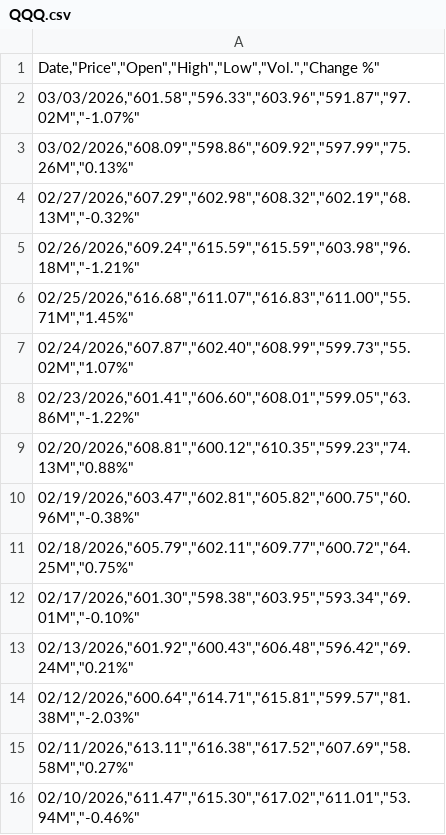
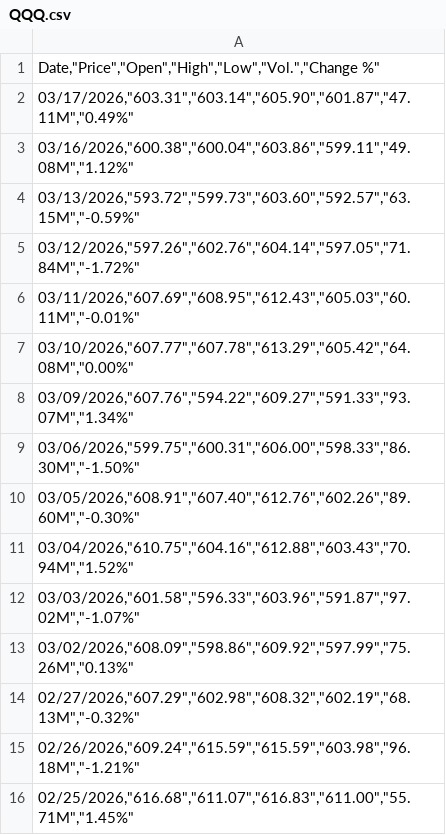
Before and after one commit to MESADOM/BOT-2, a CSV file: datos/QQQ.csv, drawn as a sheet; only a part is shown; the shorter side is filled out with more unchanged rows.

Commit message:
Update QQQ.csv

```diff
--- a/datos/QQQ.csv
+++ b/datos/QQQ.csv
@@ -1,2 +1,12 @@
 "Date,""Price"",""Open"",""High"",""Low"",""Vol."",""Change %"""
+"03/17/2026,""603.31"",""603.14"",""605.90"",""601.87"",""47.11M"",""0.49%"""
+"03/16/2026,""600.38"",""600.04"",""603.86"",""599.11"",""49.08M"",""1.12%"""
+"03/13/2026,""593.72"",""599.73"",""603.60"",""592.57"",""63.15M"",""-0.59%"""
+"03/12/2026,""597.26"",""602.76"",""604.14"",""597.05"",""71.84M"",""-1.72%"""
+"03/11/2026,""607.69"",""608.95"",""612.43"",""605.03"",""60.11M"",""-0.01%"""
+"03/10/2026,""607.77"",""607.78"",""613.29"",""605.42"",""64.08M"",""0.00%"""
+"03/09/2026,""607.76"",""594.22"",""609.27"",""591.33"",""93.07M"",""1.34%"""
+"03/06/2026,""599.75"",""600.31"",""606.00"",""598.33"",""86.30M"",""-1.50%"""
+"03/05/2026,""608.91"",""607.40"",""612.76"",""602.26"",""89.60M"",""-0.30%"""
+"03/04/2026,""610.75"",""604.16"",""612.88"",""603.43"",""70.94M"",""1.52%"""
 "03/03/2026,""601.58"",""596.33"",""603.96"",""591.87"",""97.02M"",""-1.07%"""
```
